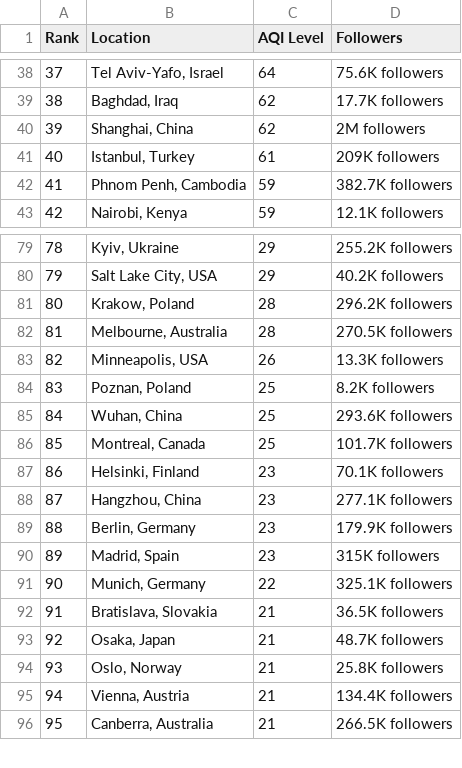
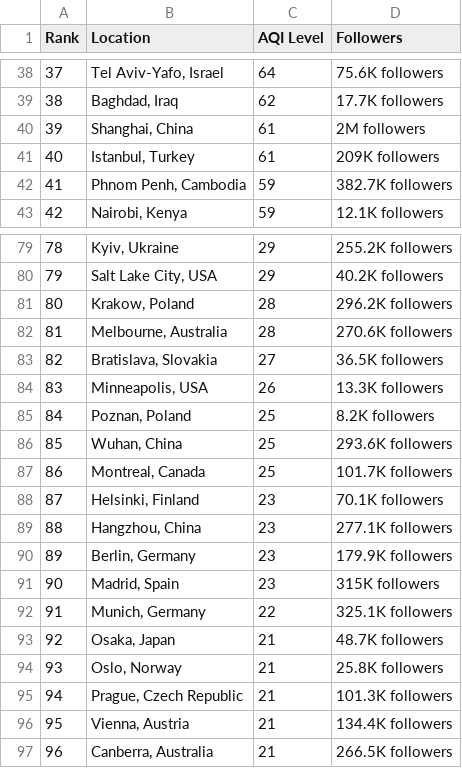
Before and after one commit to dipunew/Most-Polluted-Cities-in-The-World, a CSV file: air-quality.csv, drawn as a sheet; only a part is shown, gaps mark what is left out; removed rows and columns are numbered as before the commit, all else as after; the diff covers the shown part only; the diff names each change by its address in the sheet, - before the commit and + after, or states it on an @@ line.

```diff
--- a/air-quality.csv
+++ b/air-quality.csv
@@ column A (Rank) renumbered between rows 3 and 107 @@
-C40 (AQI Level): 62
+C40 (AQI Level): 61
-D82 (Followers): 270.5K followers
+D82 (Followers): 270.6K followers
+row 83: 82 | Bratislava, Slovakia | 27 | 36.5K followers
-row 92: 91 | Bratislava, Slovakia | 21 | 36.5K followers
+row 95: 94 | Prague, Czech Republic | 21 | 101.3K followers
```
Also changed, not shown: 4 added rows, 5 removed rows and 4 edited cells elsewhere in this file.
